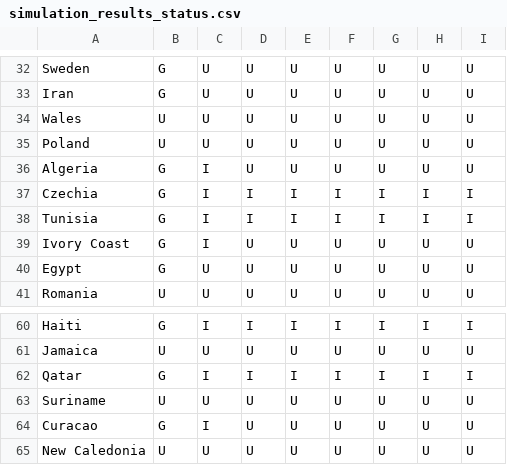
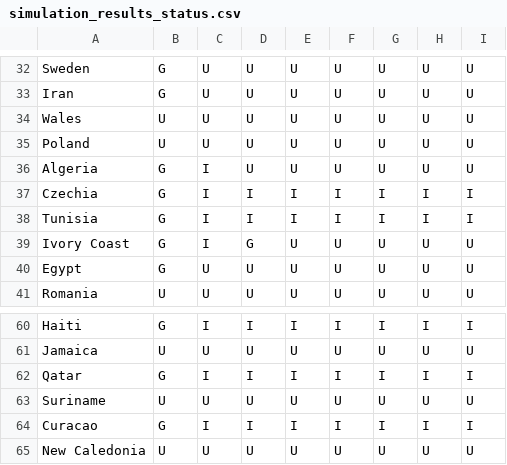
Before and after one commit to rwarneke/football_model, a CSV file: web/public/model_output/simulation_results_status.csv, drawn as a sheet; only a part is shown, gaps mark what is left out.

```diff
--- a/web/public/model_output/simulation_results_status.csv
+++ b/web/public/model_output/simulation_results_status.csv
@@ -38,3 +38,3 @@ Czechia,G,I,I,I,I,I,I,I
 Tunisia,G,I,I,I,I,I,I,I
-Ivory Coast,G,I,U,U,U,U,U,U
+Ivory Coast,G,I,G,U,U,U,U,U
 Egypt,G,U,U,U,U,U,U,U
@@ -63,3 +63,3 @@ Qatar,G,I,I,I,I,I,I,I
 Suriname,U,U,U,U,U,U,U,U
-Curacao,G,I,U,U,U,U,U,U
+Curacao,G,I,I,I,I,I,I,I
 New Caledonia,U,U,U,U,U,U,U,U
```
Also changed, not shown: model_output/ratings_history_yearly.csv, web/public/model_output/ratings_current.csv, 19 other files.
